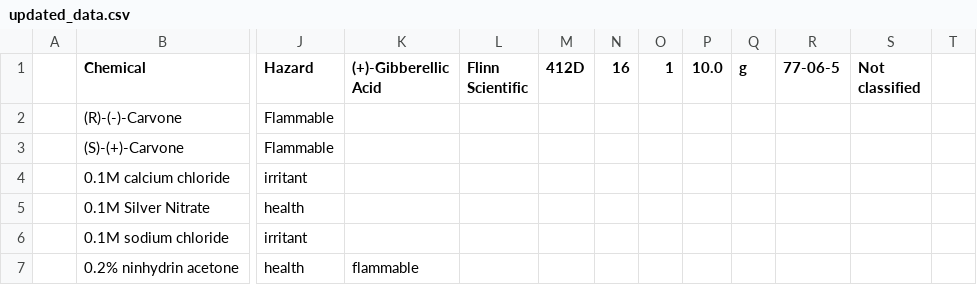
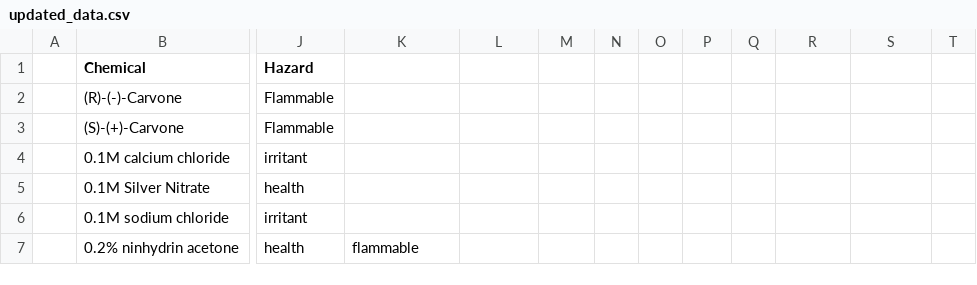
Before and after one commit to DubyD/ChemLabProg, a CSV file: src/com/example/Data/updated_data.csv, drawn as a sheet; only a part is shown, gaps mark what is left out; the diff names each change by its address in the sheet, - before the commit and + after, or states it on an @@ line.

Commit message:
Added the ability to delete chemicals and when adding, adds actually saves to file

```diff
--- a/src/com/example/Data/updated_data.csv
+++ b/src/com/example/Data/updated_data.csv
-K1: (+)-Gibberellic Acid
+K1: (empty)
-L1: Flinn Scientific
+L1: (empty)
-M1: 412D
+M1: (empty)
-N1: 16
+N1: (empty)
-O1: 1
+O1: (empty)
-P1: 10.0
+P1: (empty)
-Q1: g
+Q1: (empty)
-R1: 77-06-5
+R1: (empty)
-S1: Not classified
+S1: (empty)
```
Also changed, not shown: 2 other files.
